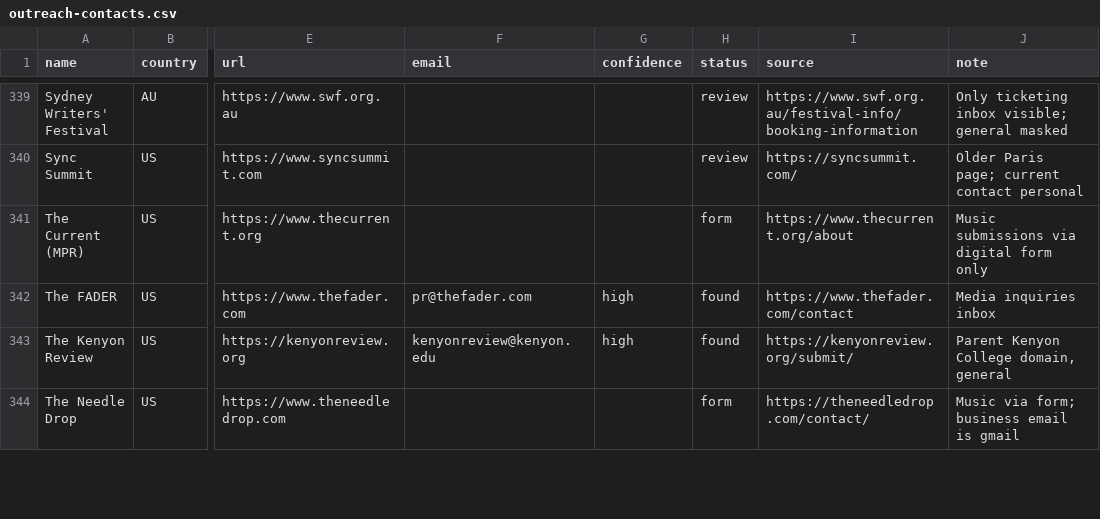
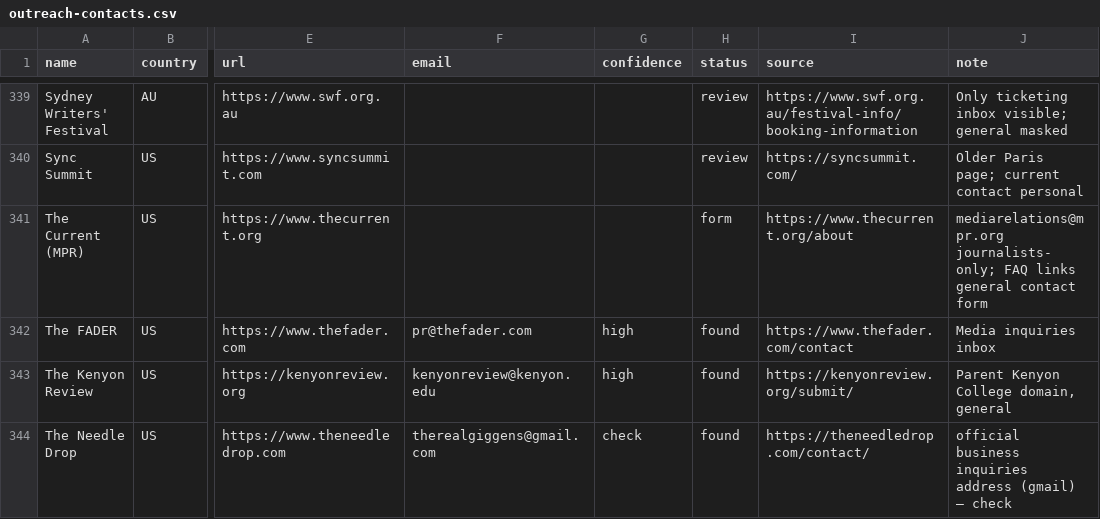
Before and after one commit to HardbanRecordsLab/Promo-Hub, a CSV file: database/outreach-contacts.csv, drawn as a sheet; only a part is shown, gaps mark what is left out; the diff covers the shown part only; the diff names each change by its address in the sheet, - before the commit and + after, or states it on an @@ line.

```diff
--- a/database/outreach-contacts.csv
+++ b/database/outreach-contacts.csv
-J341 (note): Music submissions via digital form only
+J341 (note): mediarelations@mpr.org journalists-only; FAQ links general contact form
-F344 (email): (empty)
+F344 (email): therealgiggens@gmail.com
-G344 (confidence): (empty)
+G344 (confidence): check
-H344 (status): form
+H344 (status): found
-J344 (note): Music via form; business email is gmail
+J344 (note): official business inquiries address (gmail) – check
```
Also changed, not shown: 38 edited cells elsewhere in this file, 3 other files.
